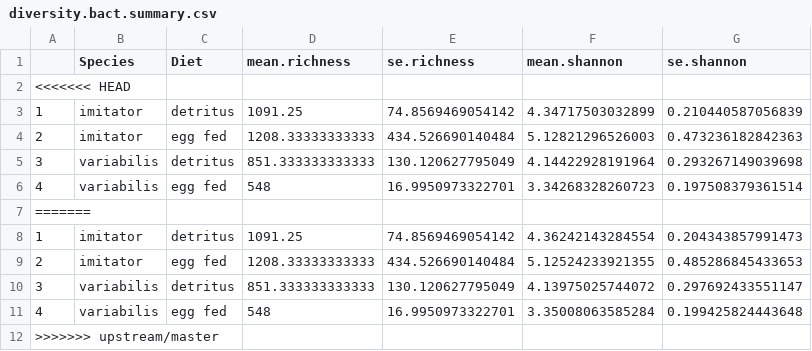
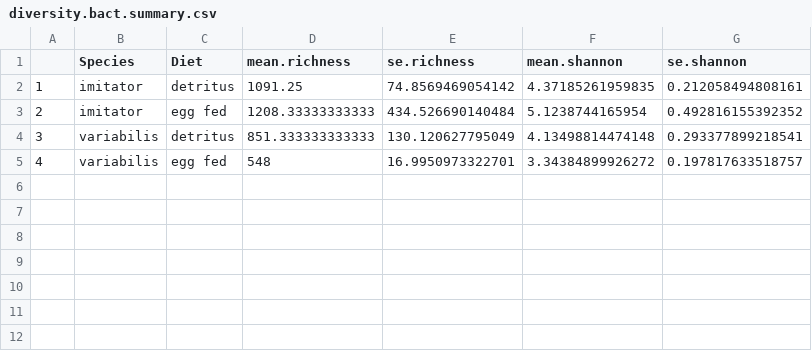
Before and after one commit to PeraltaLab/TadpoleMicrobiomes, a CSV file: data/diversity.bact.summary.csv, drawn as a sheet.

```diff
--- a/data/diversity.bact.summary.csv
+++ b/data/diversity.bact.summary.csv
@@ -1,12 +1,5 @@
 "","Species","Diet","mean.richness","se.richness","mean.shannon","se.shannon"
-<<<<<<< HEAD
-"1","imitator","detritus",1091.25,74.8569469054142,4.34717503032899,0.210440587056839
-"2","imitator","egg fed",1208.33333333333,434.526690140484,5.12821296526003,0.473236182842363
-"3","variabilis","detritus",851.333333333333,130.120627795049,4.14422928191964,0.293267149039698
-"4","variabilis","egg fed",548,16.9950973322701,3.34268328260723,0.197508379361514
-=======
-"1","imitator","detritus",1091.25,74.8569469054142,4.36242143284554,0.204343857991473
-"2","imitator","egg fed",1208.33333333333,434.526690140484,5.12524233921355,0.485286845433653
-"3","variabilis","detritus",851.333333333333,130.120627795049,4.13975025744072,0.297692433551147
-"4","variabilis","egg fed",548,16.9950973322701,3.35008063585284,0.199425824443648
->>>>>>> upstream/master
+"1","imitator","detritus",1091.25,74.8569469054142,4.37185261959835,0.212058494808161
+"2","imitator","egg fed",1208.33333333333,434.526690140484,5.1238744165954,0.492816155392352
+"3","variabilis","detritus",851.333333333333,130.120627795049,4.13498814474148,0.293377899218541
+"4","variabilis","egg fed",548,16.9950973322701,3.34384899926272,0.197817633518757
```
Also changed, not shown: 17 other files.
